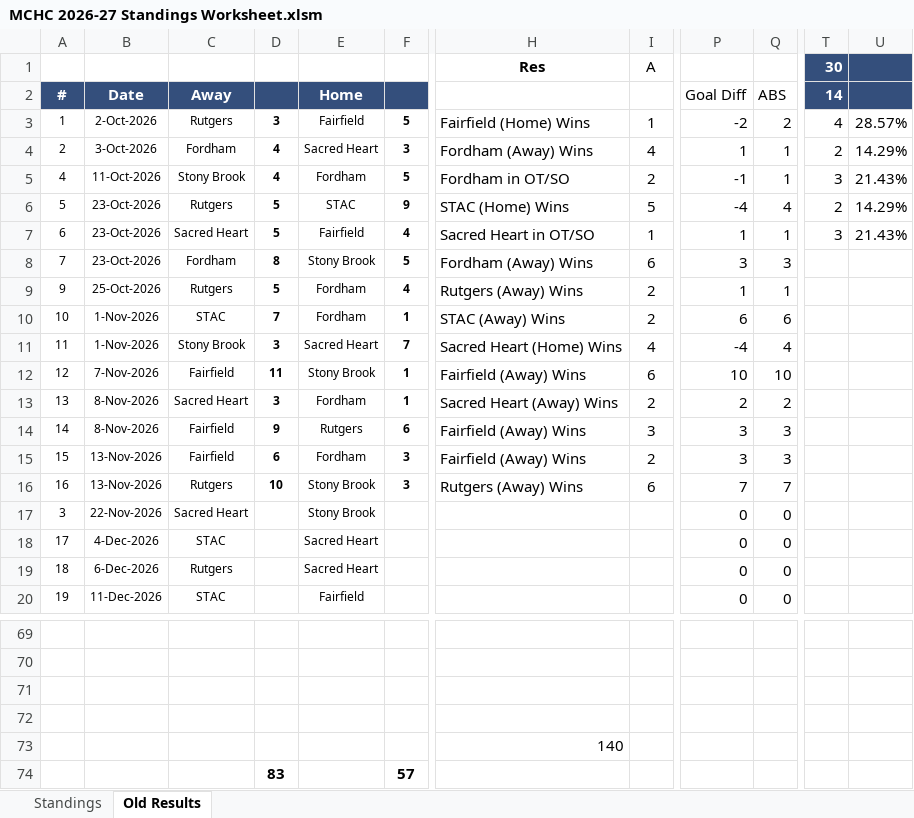
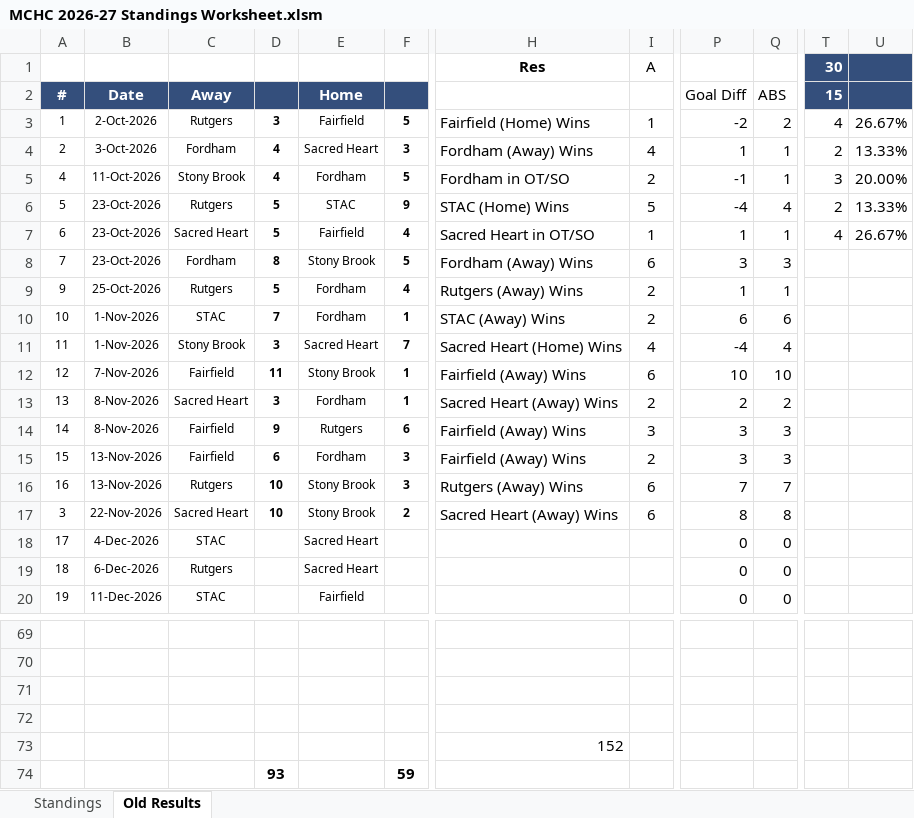
Before and after one commit to michael-m-casserly/methockey, an Excel workbook: DataFiles/MCHC 2026-27 Standings Worksheet.xlsm, sheet Old Results, drawn as a sheet; only a part is shown, gaps mark what is left out; values as stored, in another font and other column widths than the file's, no borders; removed rows and columns are numbered as before the commit, all else as after; rows hold the shown columns only; the diff names each change by its address in the sheet, - before the commit and + after, or states it on an @@ line.

Commit message:
Metro Results, Standings and Stats;

```diff
--- a/DataFiles/MCHC 2026-27 Standings Worksheet.xlsm (sheet Old Results)
+++ b/DataFiles/MCHC 2026-27 Standings Worksheet.xlsm (sheet Old Results)
-T2: 14
+T2: 15
-U3: 28.57%
+U3: 26.67%
-U4: 14.29%
+U4: 13.33%
-U5: 21.43%
+U5: 20.00%
-U6: 14.29%
+U6: 13.33%
-T7: 3
+T7: 4
-U7: 21.43%
+U7: 26.67%
-D17: (empty)
+D17: 10
-F17: (empty)
+F17: 2
-H17: (empty)
+H17: Sacred Heart (Away) Wins
-I17: (empty)
+I17: 6
-P17: 0
+P17: 8
-Q17: 0
+Q17: 8
-H73: 140
+H73: 152
-row 74:  |  |  | 83 |  | 57
+row 74:  |  |  | 93 |  | 59
```
Also changed, not shown: sheet Standings, DataFiles/MCHC 2026-27 Standings Worksheet - Atlantic West.xlsm, 8 other files.
